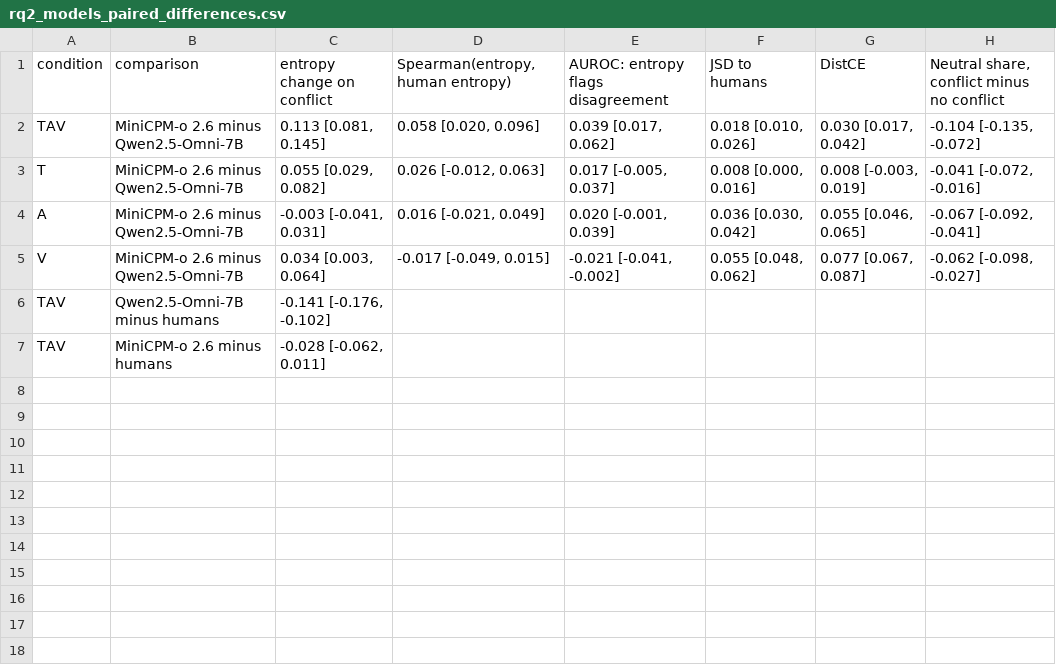
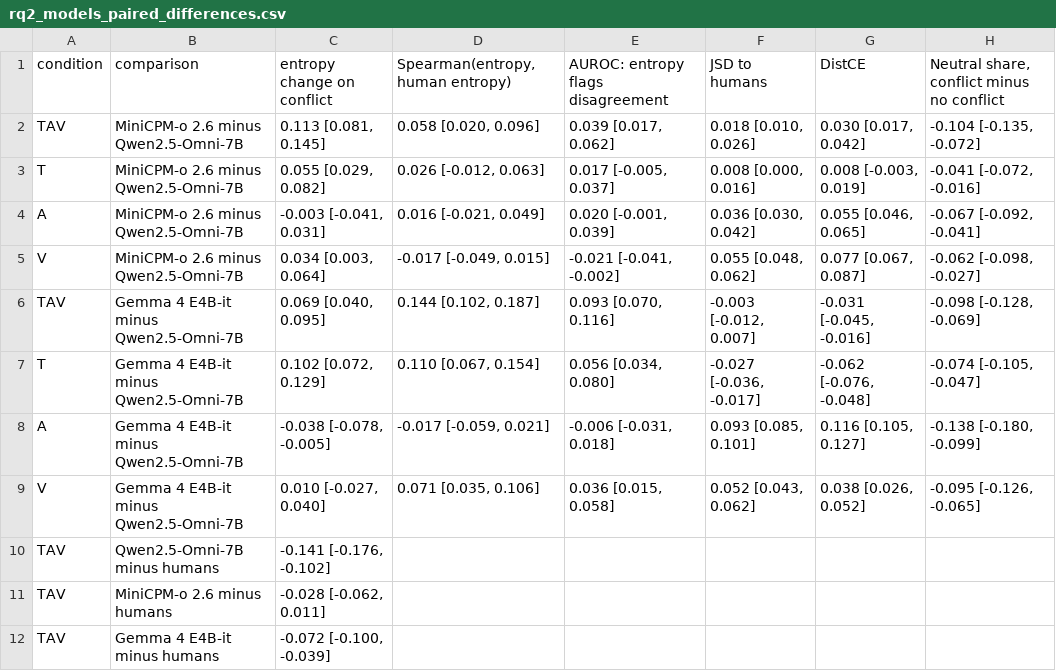
Before and after one commit to ptrnghieu/EmoS, a CSV file: results/rq2_compare_models/rq2_models_paired_differences.csv, drawn as a sheet.

```diff
--- a/results/rq2_compare_models/rq2_models_paired_differences.csv
+++ b/results/rq2_compare_models/rq2_models_paired_differences.csv
@@ -5,3 +5,8 @@ A,MiniCPM-o 2.6 minus Qwen2.5-Omni-7B,"-0.003 [-0.041, 0.031]","0.016 [-0.021, 0
 V,MiniCPM-o 2.6 minus Qwen2.5-Omni-7B,"0.034 [0.003, 0.064]","-0.017 [-0.049, 0.015]","-0.021 [-0.041, -0.002]","0.055 [0.048, 0.062]","0.077 [0.067, 0.087]","-0.062 [-0.098, -0.027]"
+TAV,Gemma 4 E4B-it minus Qwen2.5-Omni-7B,"0.069 [0.040, 0.095]","0.144 [0.102, 0.187]","0.093 [0.070, 0.116]","-0.003 [-0.012, 0.007]","-0.031 [-0.045, -0.016]","-0.098 [-0.128, -0.069]"
+T,Gemma 4 E4B-it minus Qwen2.5-Omni-7B,"0.102 [0.072, 0.129]","0.110 [0.067, 0.154]","0.056 [0.034, 0.080]","-0.027 [-0.036, -0.017]","-0.062 [-0.076, -0.048]","-0.074 [-0.105, -0.047]"
+A,Gemma 4 E4B-it minus Qwen2.5-Omni-7B,"-0.038 [-0.078, -0.005]","-0.017 [-0.059, 0.021]","-0.006 [-0.031, 0.018]","0.093 [0.085, 0.101]","0.116 [0.105, 0.127]","-0.138 [-0.180, -0.099]"
+V,Gemma 4 E4B-it minus Qwen2.5-Omni-7B,"0.010 [-0.027, 0.040]","0.071 [0.035, 0.106]","0.036 [0.015, 0.058]","0.052 [0.043, 0.062]","0.038 [0.026, 0.052]","-0.095 [-0.126, -0.065]"
 TAV,Qwen2.5-Omni-7B minus humans,"-0.141 [-0.176, -0.102]",,,,,
 TAV,MiniCPM-o 2.6 minus humans,"-0.028 [-0.062, 0.011]",,,,,
+TAV,Gemma 4 E4B-it minus humans,"-0.072 [-0.100, -0.039]",,,,,
```
Also changed, not shown: results/rq2_compare_models/rq2_models_by_condition.csv, 18 other files.
